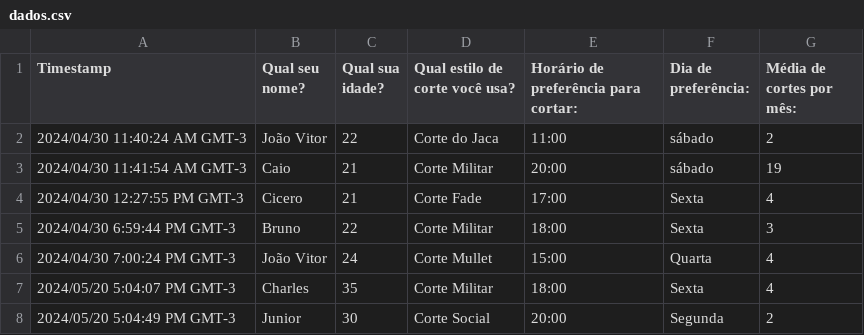
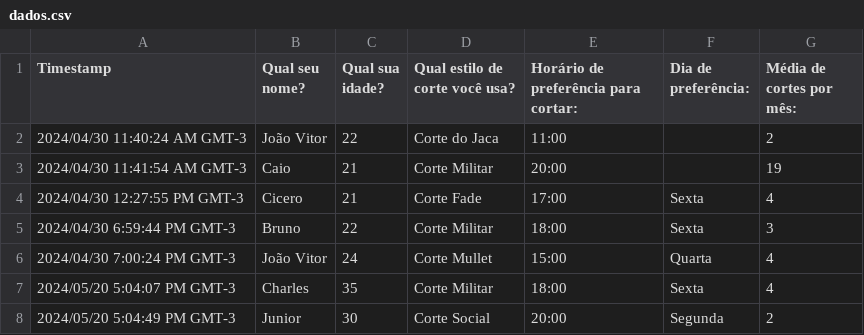
Before and after one commit to jvdsantos3/dash-barbearia, a CSV file: dados.csv, drawn as a sheet; only a part is shown; the diff covers the shown part only.

Commit message:
novos dados

```diff
--- a/dados.csv
+++ b/dados.csv
@@ -1,4 +1,4 @@
 "Timestamp","Qual seu nome?","Qual sua idade?","Qual estilo de corte você usa?","Horário de preferência para cortar:","Dia de preferência:","Média de cortes por mês:"
-"2024/04/30 11:40:24 AM GMT-3","João Vitor ","22","Corte do Jaca","11:00","sábado","2"
-"2024/04/30 11:41:54 AM GMT-3","Caio","21","Corte Militar","20:00","sábado","19"
+"2024/04/30 11:40:24 AM GMT-3","João Vitor ","22","Corte do Jaca","11:00","","2"
+"2024/04/30 11:41:54 AM GMT-3","Caio","21","Corte Militar","20:00","","19"
 "2024/04/30 12:27:55 PM GMT-3","Cicero ","21","Corte Fade","17:00","Sexta","4"
```
Also changed, not shown: 28 added rows elsewhere in this file.
